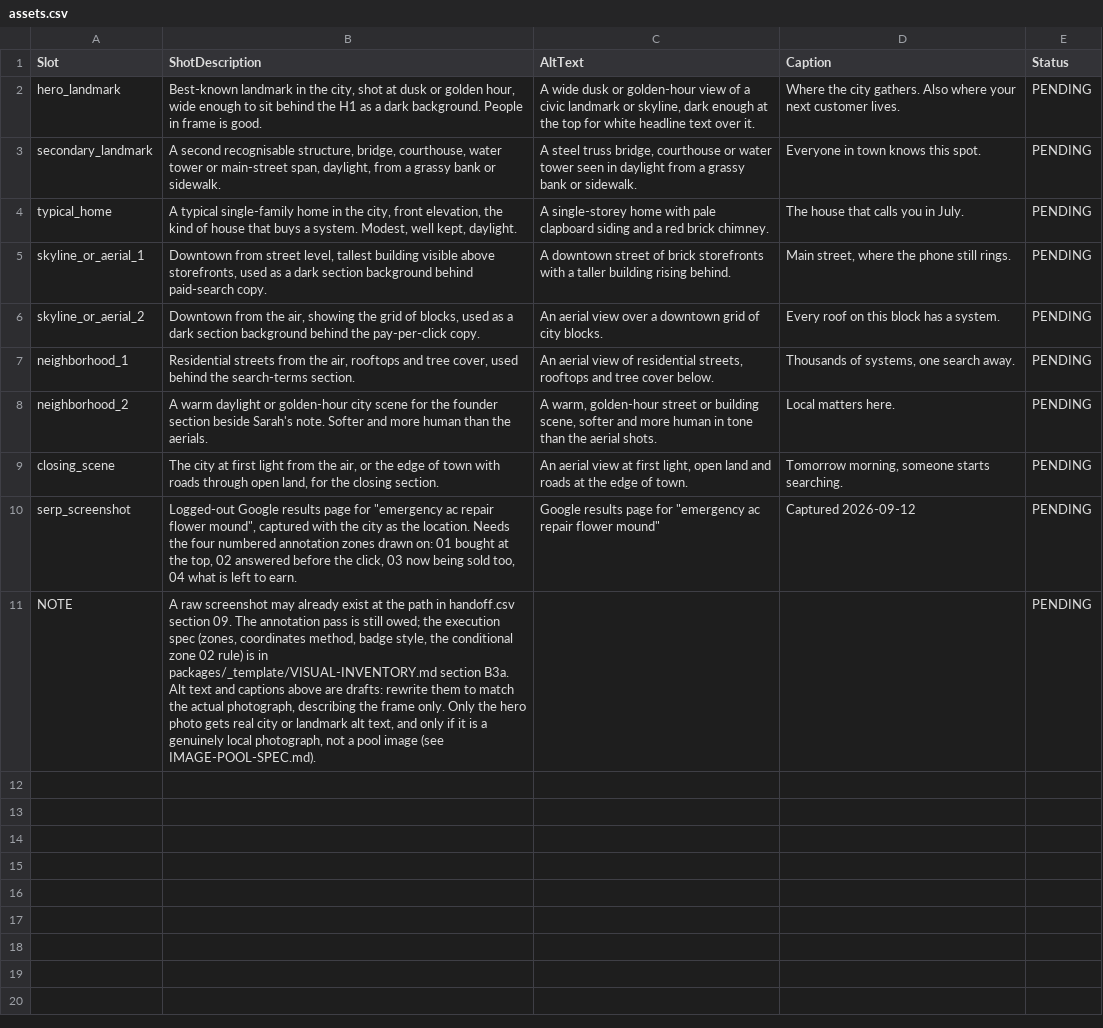
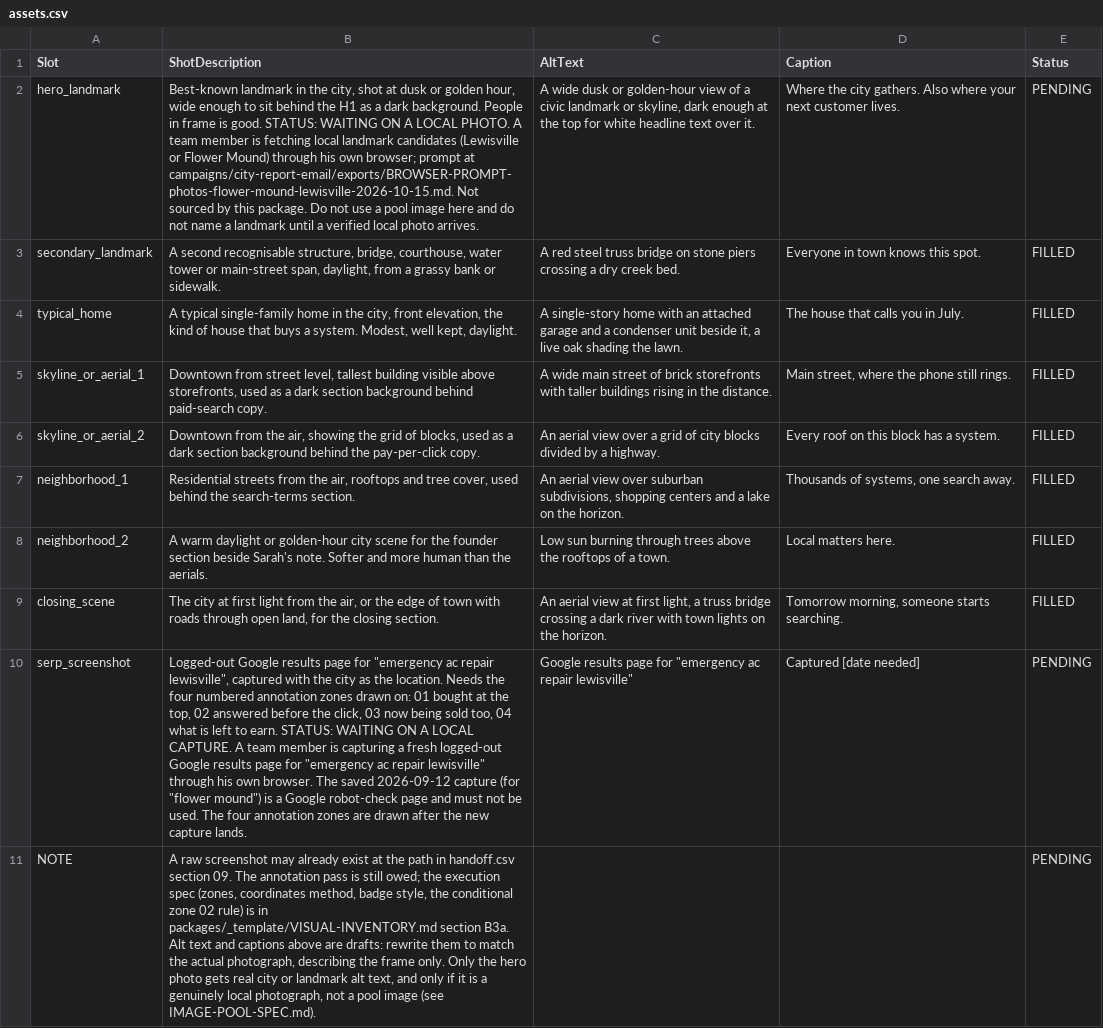
Before and after one commit to BurkeSHG/rsg-market-reports, a CSV file: markets/flower-mound-tx/assets.csv, drawn as a sheet; the diff names each change by its address in the sheet, - before the commit and + after, or states it on an @@ line.

```diff
--- a/markets/flower-mound-tx/assets.csv
+++ b/markets/flower-mound-tx/assets.csv
-B2 (ShotDescription): …is good.
+B2 (ShotDescription): …is good. STATUS: WAITING ON A LOCAL PHOTO. A team member is fetching local landmark candidates (Lewisville or Flower Mound) through his own browser; prompt at campaigns/city-report-email/exports/BROWSER-PROMPT-photos-flower-mound-lewisville-2026-10-15.md. Not sourced by this package. Do not use a pool image here and do not name a landmark until a verified local photo arrives.
-C3 (AltText): A steel truss bridge, courthouse or water tower seen in daylight from a grassy bank or sidewalk.
+C3 (AltText): A red steel truss bridge on stone piers crossing a dry creek bed.
-E3:E9 (Status): PENDING
+E3:E9 (Status): FILLED
-C4 (AltText): A single-storey home with pale clapboard siding and a red brick chimney.
+C4 (AltText): A single-story home with an attached garage and a condenser unit beside it, a live oak shading the lawn.
-C5 (AltText): A downtown street of brick storefronts with a taller building rising behind.
+C5 (AltText): A wide main street of brick storefronts with taller buildings rising in the distance.
-C6 (AltText): …over a downtown grid of city blocks.
+C6 (AltText): …over a grid of city blocks divided by a highway.
-C7 (AltText): …aerial view of residential streets, rooftops and tree cover below.
+C7 (AltText): …aerial view over suburban subdivisions, shopping centers and a lake on the horizon.
-C8 (AltText): A warm, golden-hour street or building scene, softer and more human in tone than the aerial shots.
+C8 (AltText): Low sun burning through trees above the rooftops of a town.
-C9 (AltText): …first light, open land and roads at the edge of town.
+C9 (AltText): …first light, a truss bridge crossing a dark river with town lights on the horizon.
-B10 (ShotDescription): …ac repair flower mound", captured with the city as the location. Needs the four numbered annotation zones drawn on: 01 bought at the top, 02 answered before the click, 03 now being sold too, 04 what is left to earn.
+B10 (ShotDescription): …ac repair lewisville", captured with the city as the location. Needs the four numbered annotation zones drawn on: 01 bought at the top, 02 answered before the click, 03 now being sold too, 04 what is left to earn. STATUS: WAITING ON A LOCAL CAPTURE. A team member is capturing a fresh logged-out Google results page for "emergency ac repair lewisville" through his own browser. The saved 2026-09-12 capture (for "flower mound") is a Google robot-check page and must not be used. The four annotation zones are drawn after the new capture lands.
-C10 (AltText): …ac repair flower mound"
+C10 (AltText): …ac repair lewisville"
-D10 (Caption): Captured 2026-09-12
+D10 (Caption): Captured [date needed]
```
Also changed, not shown: markets/flower-mound-tx/companies.csv, 9 other files.
